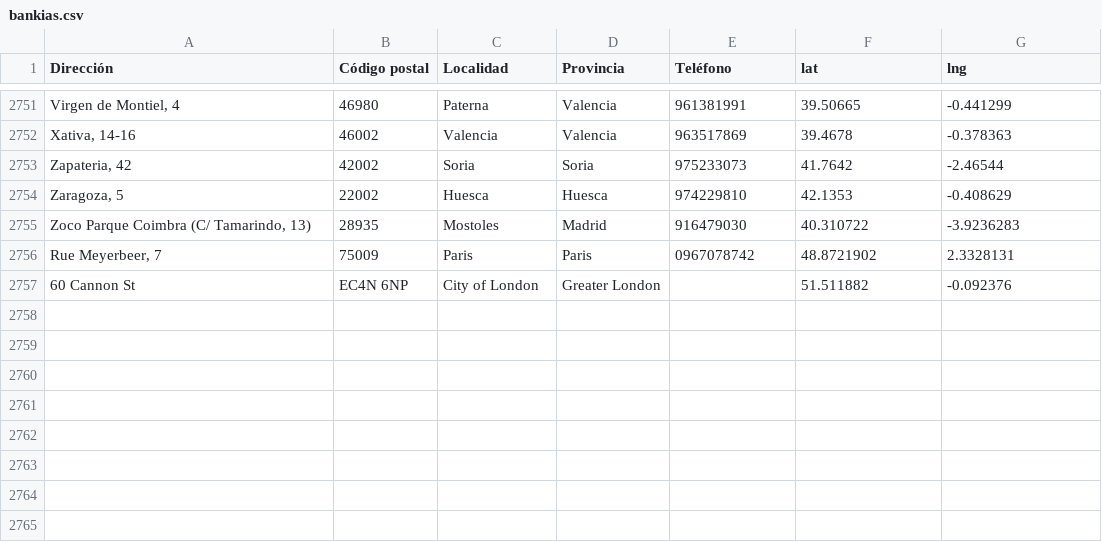
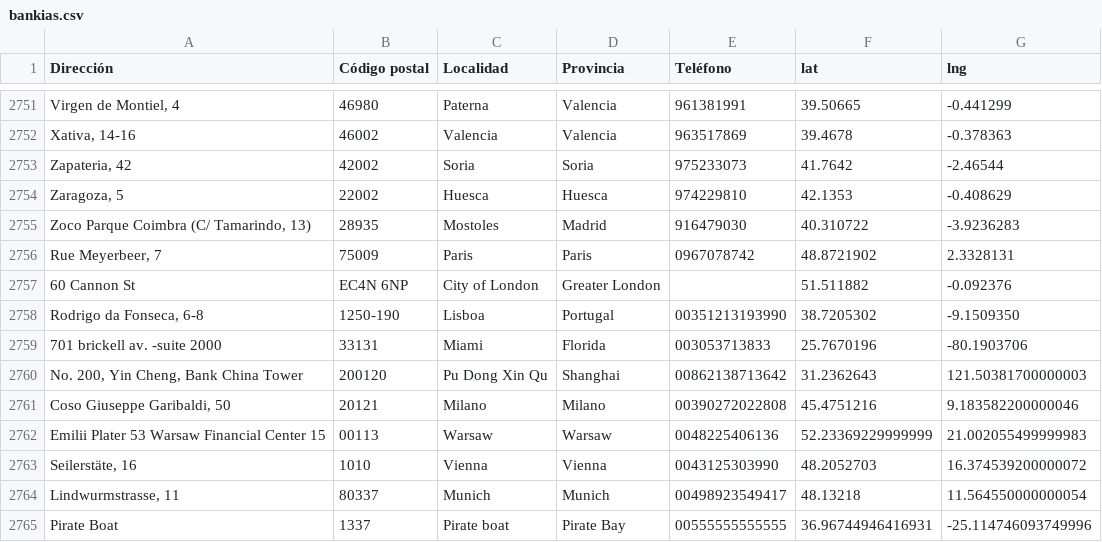
Before and after one commit to hacktivistas/bankiamap, a CSV file: data/bankias.csv, drawn as a sheet; only a part is shown, gaps mark what is left out; the diff names each change by its address in the sheet, - before the commit and + after, or states it on an @@ line.

Commit message:
Añadidas sucursales internacionales al mapa. warsow, munich, lisboa,shanghai, miami, ...

```diff
--- a/data/bankias.csv
+++ b/data/bankias.csv
+row 2758: Rodrigo da Fonseca, 6-8 | 1250-190 | Lisboa | Portugal | 00351213193990 | 38.7205302 | -9.1509350
+row 2759: 701 brickell av. -suite 2000 | 33131 | Miami | Florida | 003053713833 | 25.7670196 | -80.1903706
+row 2760: No. 200, Yin Cheng, Bank China Tower | 200120 | Pu Dong Xin Qu | Shanghai | 00862138713642 | 31.2362643 | 121.50381700000003
+row 2761: Coso Giuseppe Garibaldi, 50 | 20121 | Milano | Milano | 00390272022808 | 45.4751216 | 9.183582200000046
+row 2762: Emilii Plater 53 Warsaw Financial Center 15 | 00113 | Warsaw | Warsaw | 0048225406136 | 52.23369229999999 | 21.002055499999983
+row 2763: Seilerstäte, 16 | 1010 | Vienna | Vienna | 0043125303990 | 48.2052703 | 16.374539200000072
+row 2764: Lindwurmstrasse, 11 | 80337 | Munich | Munich | 00498923549417 | 48.13218 | 11.564550000000054
+row 2765: Pirate Boat | 1337 | Pirate boat | Pirate Bay | 00555555555555 | 36.96744946416931 | -25.114746093749996
```
Also changed, not shown: 1 other file.
